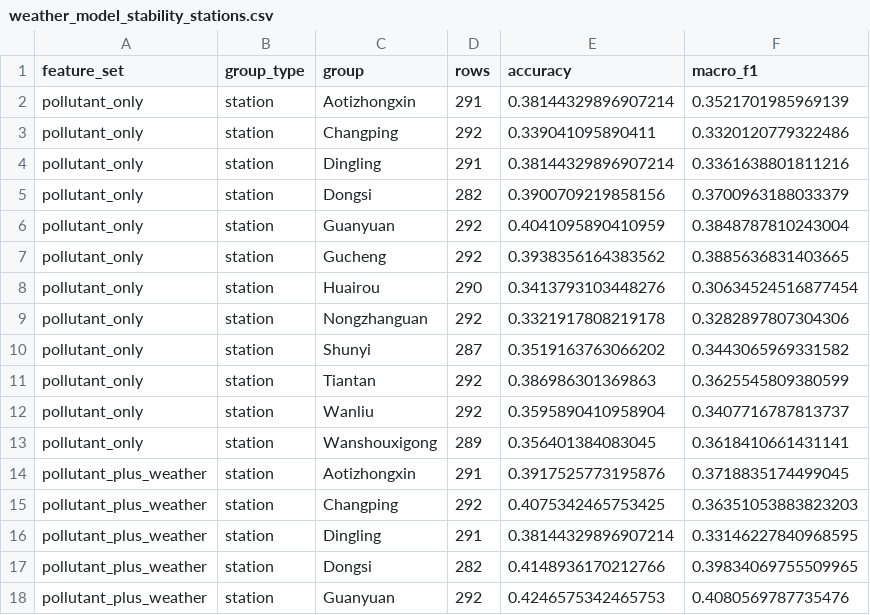
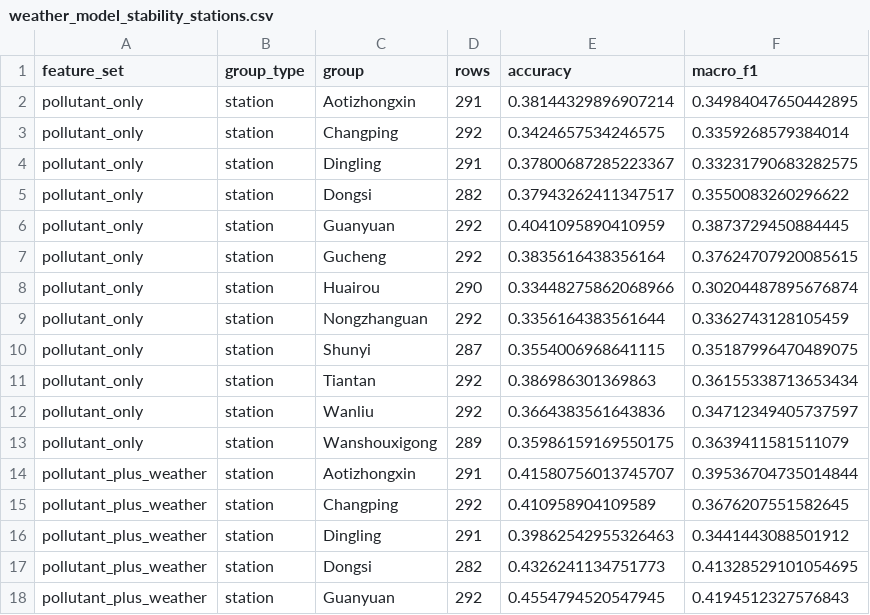
Before and after one commit to Dirk2928/Data_Science, a CSV file: weather_model_stability_stations.csv, drawn as a sheet; only a part is shown; the diff covers the shown part only.

```diff
--- a/weather_model_stability_stations.csv
+++ b/weather_model_stability_stations.csv
@@ -1,18 +1,18 @@
 feature_set,group_type,group,rows,accuracy,macro_f1
-pollutant_only,station,Aotizhongxin,291,0.38144329896907214,0.3521701985969139
-pollutant_only,station,Changping,292,0.339041095890411,0.3320120779322486
-pollutant_only,station,Dingling,291,0.38144329896907214,0.3361638801811216
-pollutant_only,station,Dongsi,282,0.3900709219858156,0.3700963188033379
-pollutant_only,station,Guanyuan,292,0.4041095890410959,0.3848787810243004
-pollutant_only,station,Gucheng,292,0.3938356164383562,0.3885636831403665
-pollutant_only,station,Huairou,290,0.3413793103448276,0.30634524516877454
-pollutant_only,station,Nongzhanguan,292,0.3321917808219178,0.3282897807304306
-pollutant_only,station,Shunyi,287,0.3519163763066202,0.3443065969331582
-pollutant_only,station,Tiantan,292,0.386986301369863,0.3625545809380599
-pollutant_only,station,Wanliu,292,0.3595890410958904,0.3407716787813737
-pollutant_only,station,Wanshouxigong,289,0.356401384083045,0.3618410661431141
-pollutant_plus_weather,station,Aotizhongxin,291,0.3917525773195876,0.3718835174499045
-pollutant_plus_weather,station,Changping,292,0.4075342465753425,0.36351053883823203
-pollutant_plus_weather,station,Dingling,291,0.38144329896907214,0.33146227840968595
-pollutant_plus_weather,station,Dongsi,282,0.4148936170212766,0.39834069755509965
-pollutant_plus_weather,station,Guanyuan,292,0.4246575342465753,0.4080569787735476
+pollutant_only,station,Aotizhongxin,291,0.38144329896907214,0.34984047650442895
+pollutant_only,station,Changping,292,0.3424657534246575,0.3359268579384014
+pollutant_only,station,Dingling,291,0.37800687285223367,0.33231790683282575
+pollutant_only,station,Dongsi,282,0.37943262411347517,0.3550083260296622
+pollutant_only,station,Guanyuan,292,0.4041095890410959,0.3873729450884445
+pollutant_only,station,Gucheng,292,0.3835616438356164,0.37624707920085615
+pollutant_only,station,Huairou,290,0.33448275862068966,0.30204487895676874
+pollutant_only,station,Nongzhanguan,292,0.3356164383561644,0.3362743128105459
+pollutant_only,station,Shunyi,287,0.3554006968641115,0.35187996470489075
+pollutant_only,station,Tiantan,292,0.386986301369863,0.36155338713653434
+pollutant_only,station,Wanliu,292,0.3664383561643836,0.34712349405737597
+pollutant_only,station,Wanshouxigong,289,0.35986159169550175,0.3639411581511079
+pollutant_plus_weather,station,Aotizhongxin,291,0.41580756013745707,0.39536704735014844
+pollutant_plus_weather,station,Changping,292,0.410958904109589,0.3676207551582645
+pollutant_plus_weather,station,Dingling,291,0.39862542955326463,0.3441443088501912
+pollutant_plus_weather,station,Dongsi,282,0.4326241134751773,0.41328529101054695
+pollutant_plus_weather,station,Guanyuan,292,0.4554794520547945,0.4194512327576843
```
Also changed, not shown: 14 edited cells elsewhere in this file, weather_model_holdout_metrics.csv, weather_model_stability_periods.csv, 3 other files.
